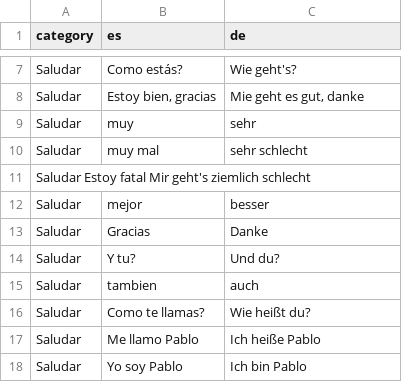
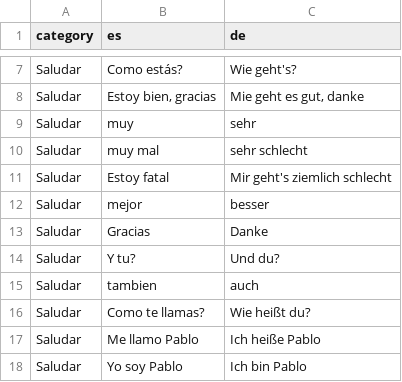
Before and after one commit to adriemel/tap-to-vocab, a TSV file: data/words.tsv, drawn as a sheet; only a part is shown, gaps mark what is left out; removed rows and columns are numbered as before the commit, all else as after; the diff names each change by its address in the sheet, - before the commit and + after, or states it on an @@ line.

Commit message:
Update words.tsv

```diff
--- a/data/words.tsv
+++ b/data/words.tsv
-row 11: Saludar Estoy fatal Mir geht's ziemlich schlecht
+row 11: Saludar | Estoy fatal | Mir geht's ziemlich schlecht
```
